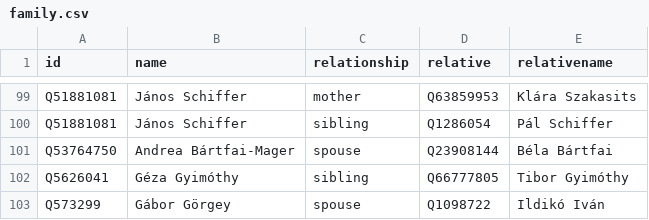
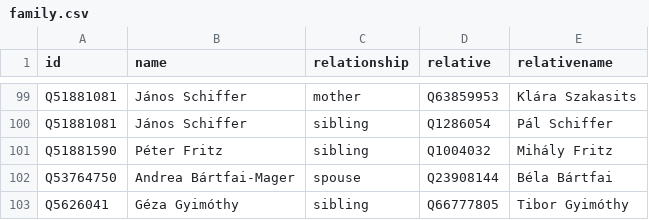
Before and after one commit to every-politician-scrapers/hungary-cabinet, a CSV file: html/family.csv, drawn as a sheet; only a part is shown, gaps mark what is left out; the shorter side is filled out with more unchanged rows.

```diff
--- a/html/family.csv
+++ b/html/family.csv
@@ -100,2 +100,3 @@ Q51881081,János Schiffer,mother,Q63859953,Klára Szakasits
 Q51881081,János Schiffer,sibling,Q1286054,Pál Schiffer
+Q51881590,Péter Fritz,sibling,Q1004032,Mihály Fritz
 Q53764750,Andrea Bártfai-Mager,spouse,Q23908144,Béla Bártfai
```
Also changed, not shown: html/legislators.csv.
